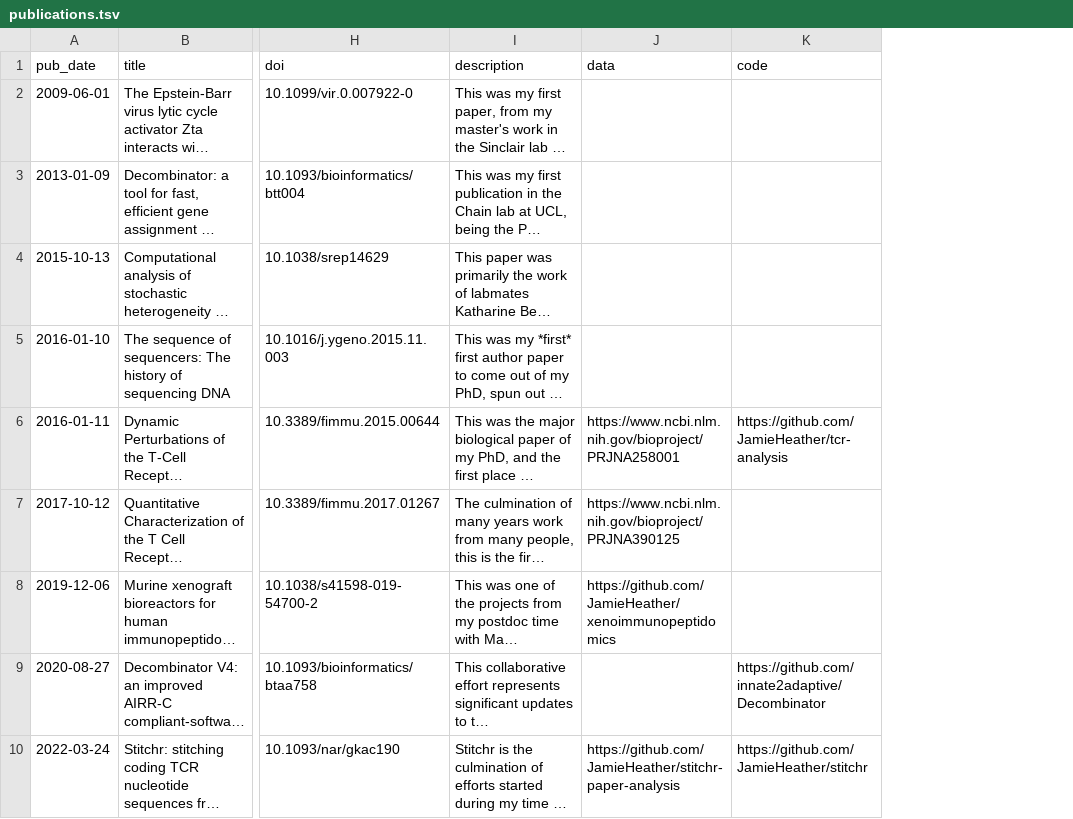
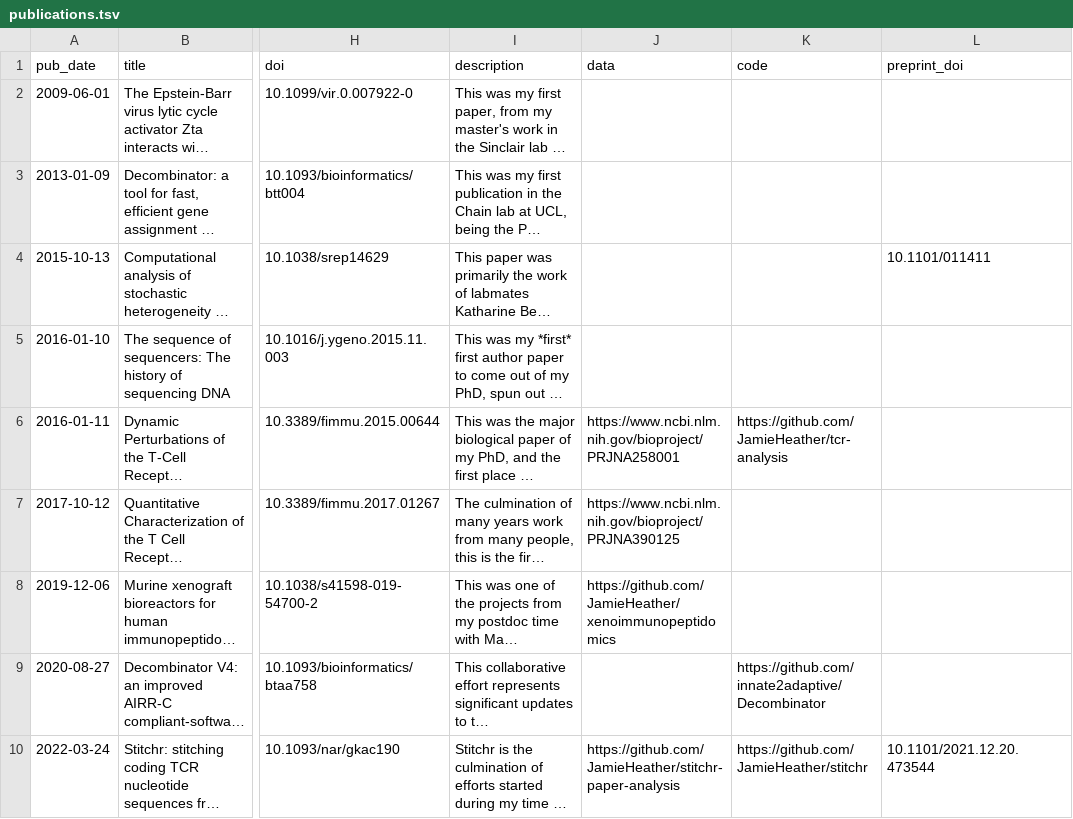
Before and after one commit to JamieHeather/jamieheather.github.io, a TSV file: markdown_generator/publications.tsv, drawn as a sheet; only a part is shown, gaps mark what is left out; long unchanged cells end in …; the diff names each change by its address in the sheet, - before the commit and + after, or states it on an @@ line.

Commit message:
2024-06-19: add preprints to select papers

```diff
--- a/markdown_generator/publications.tsv
+++ b/markdown_generator/publications.tsv
+column L (preprint_doi), rows 4-10: 10.1101/011411 |  |  |  |  |  | 10.1101/2021.12.20.473544
```
Also changed, not shown: 3 other files.
